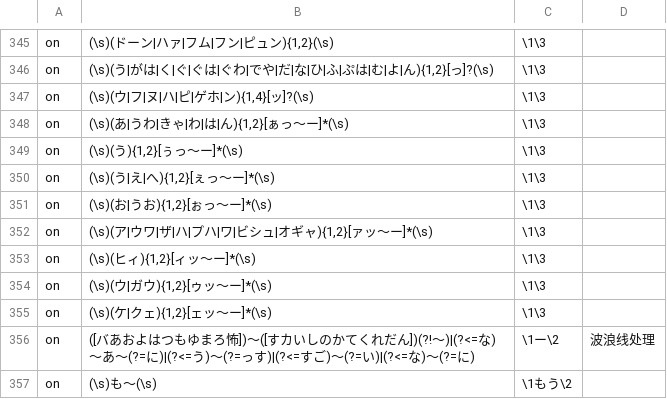
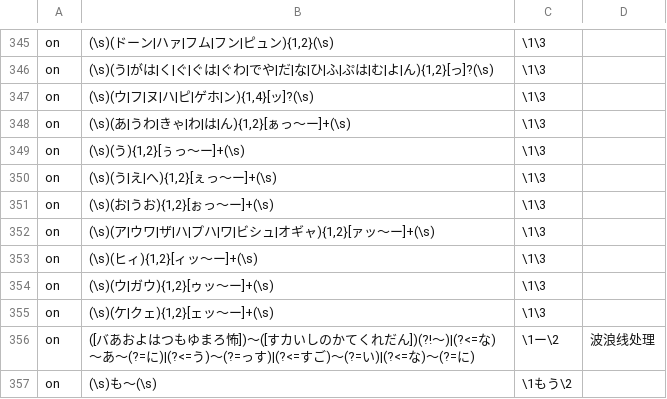
Before and after one commit to Nekomoekissaten-SUB/nekomoe-jp-formatter, a TSV file: dist/pattern.tsv, drawn as a sheet; only a part is shown, gaps mark what is left out; the diff names each change by its address in the sheet, - before the commit and + after, or states it on an @@ line.

```diff
--- a/dist/pattern.tsv
+++ b/dist/pattern.tsv
-B348: (\s)(あ|うわ|きゃ|わ|は|ん){1,2}[ぁっ～ー]*(\s)
+B348: (\s)(あ|うわ|きゃ|わ|は|ん){1,2}[ぁっ～ー]+(\s)
-B349: (\s)(う){1,2}[ぅっ～ー]*(\s)
+B349: (\s)(う){1,2}[ぅっ～ー]+(\s)
-B350: (\s)(う|え|へ){1,2}[ぇっ～ー]*(\s)
+B350: (\s)(う|え|へ){1,2}[ぇっ～ー]+(\s)
-B351: (\s)(お|うお){1,2}[ぉっ～ー]*(\s)
+B351: (\s)(お|うお){1,2}[ぉっ～ー]+(\s)
-B352: (\s)(ア|ウワ|ザ|ハ|プハ|ワ|ビシュ|オギャ){1,2}[ァッ～ー]*(\s)
+B352: (\s)(ア|ウワ|ザ|ハ|プハ|ワ|ビシュ|オギャ){1,2}[ァッ～ー]+(\s)
-B353: (\s)(ヒィ){1,2}[ィッ～ー]*(\s)
+B353: (\s)(ヒィ){1,2}[ィッ～ー]+(\s)
-B354: (\s)(ウ|ガウ){1,2}[ゥッ～ー]*(\s)
+B354: (\s)(ウ|ガウ){1,2}[ゥッ～ー]+(\s)
-B355: (\s)(ケ|クェ){1,2}[ェッ～ー]*(\s)
+B355: (\s)(ケ|クェ){1,2}[ェッ～ー]+(\s)
```
Also changed, not shown: 2 other files.
